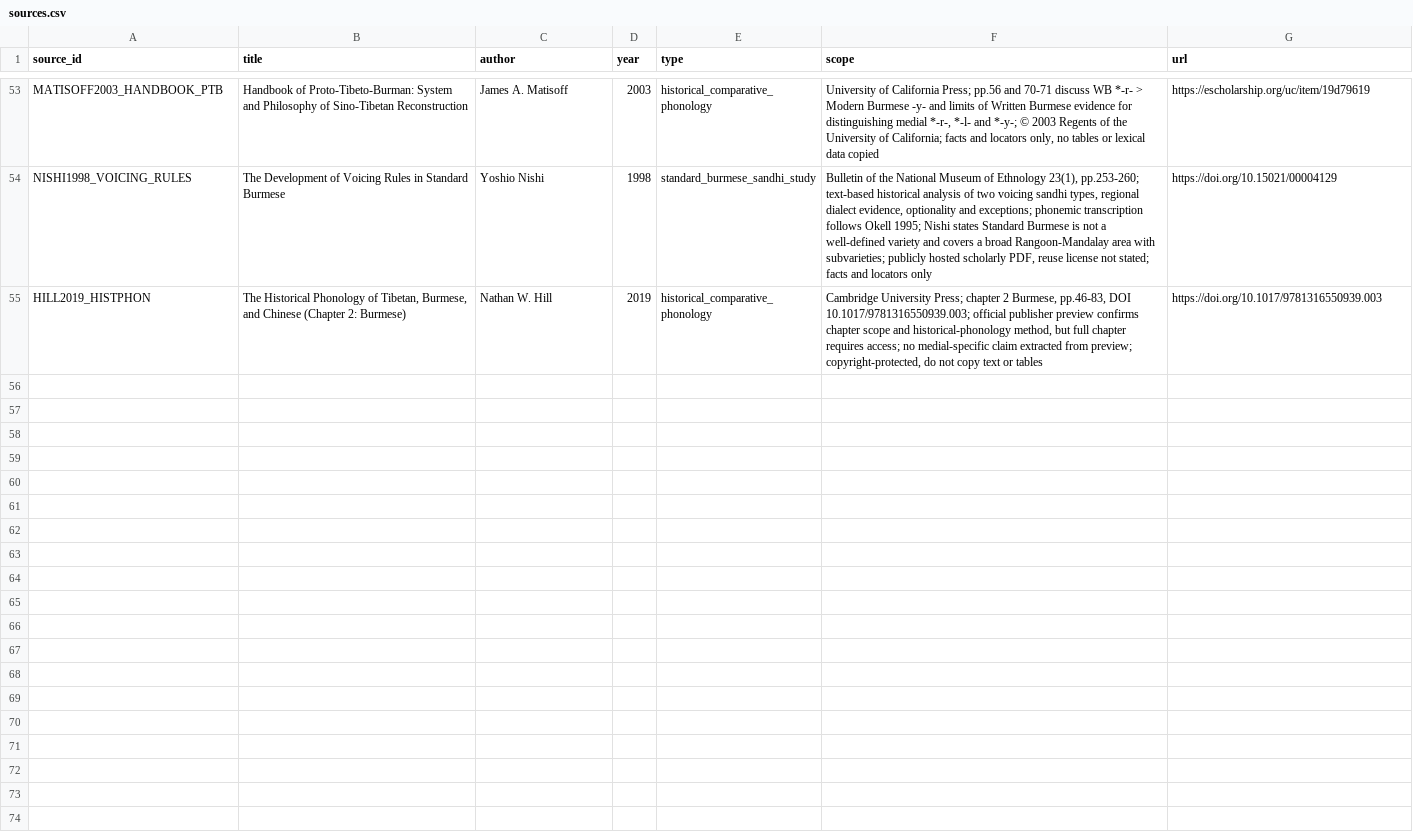
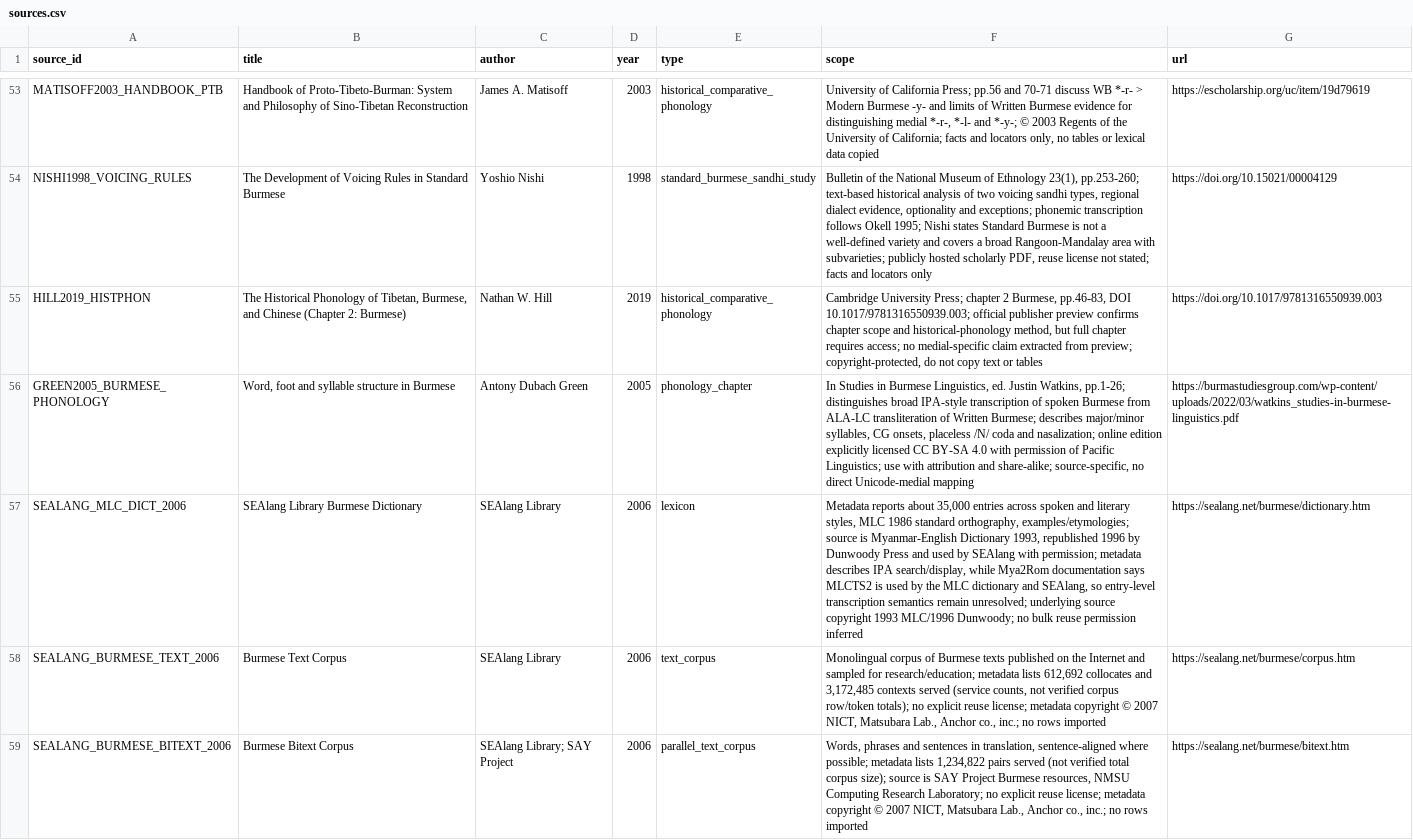
Before and after one commit to ClippyFirst/Burmese-Ukrainian-Phonetic-System-, a CSV file: data/burmese/sources.csv, drawn as a sheet; only a part is shown, gaps mark what is left out; the diff names each change by its address in the sheet, - before the commit and + after, or states it on an @@ line.

Commit message:
research: register Green and SEAlang text resources

```diff
--- a/data/burmese/sources.csv
+++ b/data/burmese/sources.csv
+row 56: GREEN2005_BURMESE_PHONOLOGY | Word, foot and syllable structure in Burmese | Antony Dubach Green | 2005 | phonology_chapter | In Studies in Burmese Linguistics, ed. Justin Watkins, pp.1-26; distinguishes broad IPA-style transcription of spoken Burmese from ALA-LC transliteration of Written Burmese; describes major/minor syllables, CG onsets, placeless /N/ coda and nasalization; online edition explicitly licensed CC BY-SA 4.0 with permission of Pacific Linguistics; use with attribution and share-alike; source-specific, no direct Unicode-medial mapping | https://burmastudiesgroup.com/wp-content/uploads/2022/03/watkins_studies-in-burmese-linguistics.pdf
+row 57: SEALANG_MLC_DICT_2006 | SEAlang Library Burmese Dictionary | SEAlang Library | 2006 | lexicon | Metadata reports about 35,000 entries across spoken and literary styles, MLC 1986 standard orthography, examples/etymologies; source is Myanmar-English Dictionary 1993, republished 1996 by Dunwoody Press and used by SEAlang with permission; metadata describes IPA search/display, while Mya2Rom documentation says MLCTS2 is used by the MLC dictionary and SEAlang, so entry-level transcription semantics remain unresolved; underlying source copyright 1993 MLC/1996 Dunwoody; no bulk reuse permission inferred | https://sealang.net/burmese/dictionary.htm
+row 58: SEALANG_BURMESE_TEXT_2006 | Burmese Text Corpus | SEAlang Library | 2006 | text_corpus | Monolingual corpus of Burmese texts published on the Internet and sampled for research/education; metadata lists 612,692 collocates and 3,172,485 contexts served (service counts, not verified corpus row/token totals); no explicit reuse license; metadata copyright © 2007 NICT, Matsubara Lab., Anchor co., inc.; no rows imported | https://sealang.net/burmese/corpus.htm
+row 59: SEALANG_BURMESE_BITEXT_2006 | Burmese Bitext Corpus | SEAlang Library; SAY Project | 2006 | parallel_text_corpus | Words, phrases and sentences in translation, sentence-aligned where possible; metadata lists 1,234,822 pairs served (not verified total corpus size); source is SAY Project Burmese resources, NMSU Computing Research Laboratory; no explicit reuse license; metadata copyright © 2007 NICT, Matsubara Lab., Anchor co., inc.; no rows imported | https://sealang.net/burmese/bitext.htm
```
